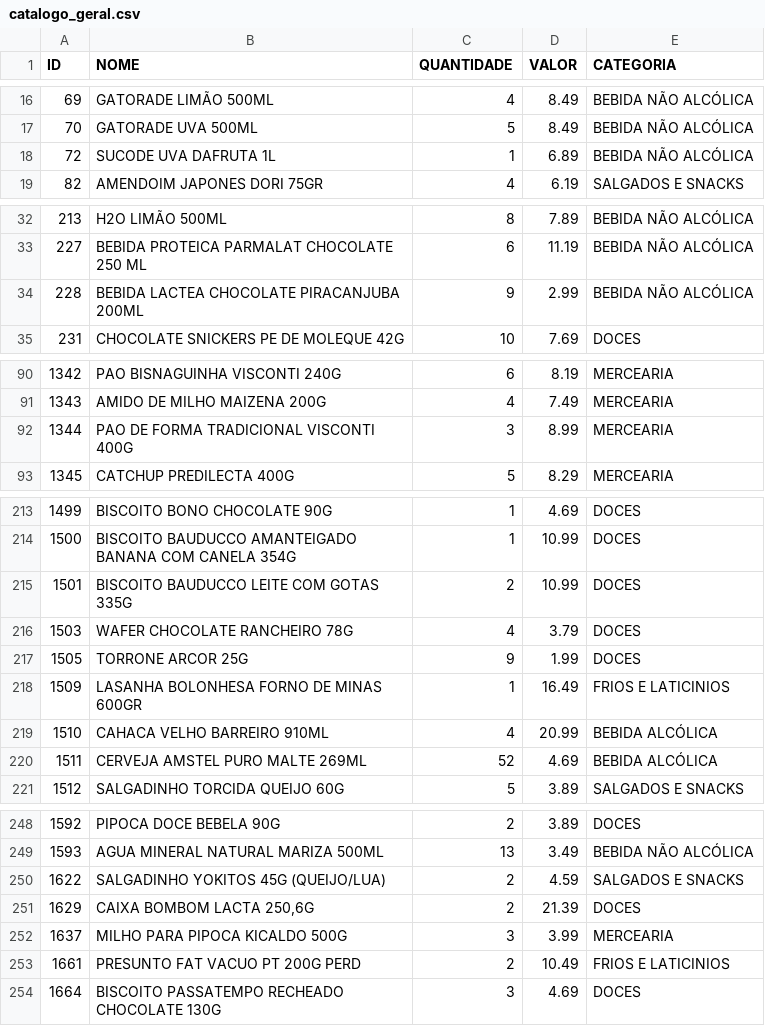
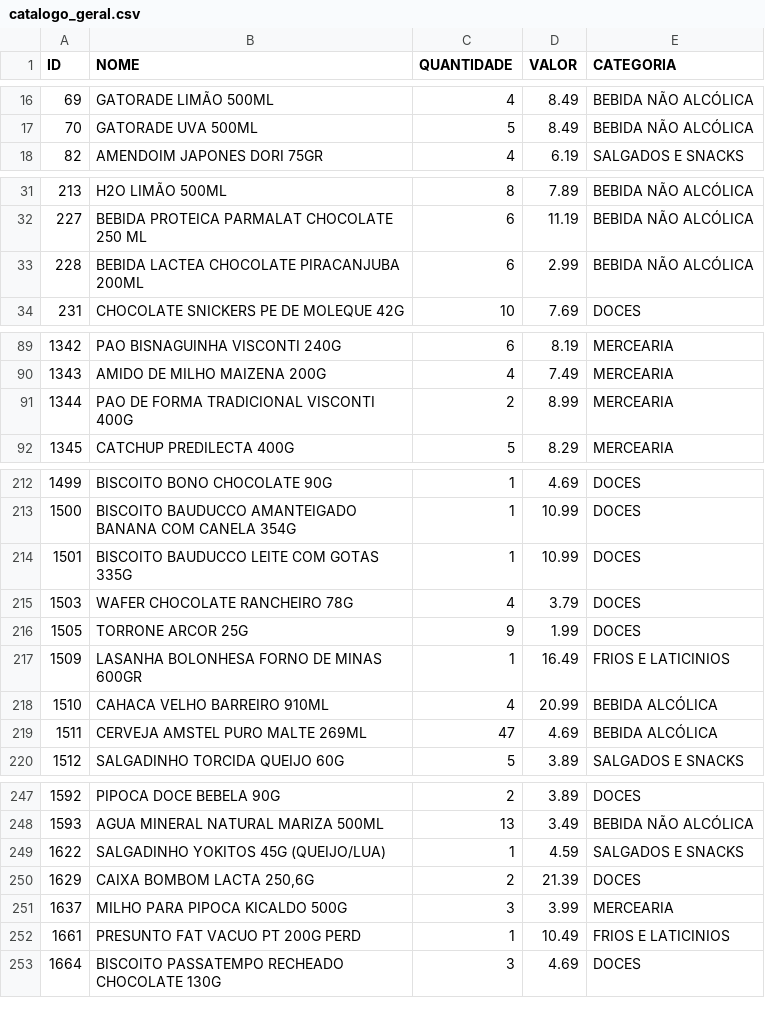
Before and after one commit to guicobracraft-prog/PesquisadeMercado, a CSV file: catalogo_geral.csv, drawn as a sheet; only a part is shown, gaps mark what is left out; the diff covers the shown part only.

```diff
--- a/catalogo_geral.csv
+++ b/catalogo_geral.csv
@@ -17,3 +17,2 @@ ID;NOME;QUANTIDADE;VALOR;CATEGORIA
 70;GATORADE UVA 500ML;5;8.49;BEBIDA NÃO ALCÓLICA
-72;SUCODE UVA DAFRUTA 1L;1;6.89;BEBIDA NÃO ALCÓLICA
 82;AMENDOIM JAPONES DORI 75GR;4;6.19;SALGADOS E SNACKS
@@ -33,3 +32,3 @@ ID;NOME;QUANTIDADE;VALOR;CATEGORIA
 227;BEBIDA PROTEICA PARMALAT CHOCOLATE 250 ML;6;11.19;BEBIDA NÃO ALCÓLICA
-228;BEBIDA LACTEA CHOCOLATE PIRACANJUBA 200ML;9;2.99;BEBIDA NÃO ALCÓLICA
+228;BEBIDA LACTEA CHOCOLATE PIRACANJUBA 200ML;6;2.99;BEBIDA NÃO ALCÓLICA
 231;CHOCOLATE SNICKERS PE DE MOLEQUE 42G;10;7.69;DOCES
@@ -91,3 +90,3 @@ ID;NOME;QUANTIDADE;VALOR;CATEGORIA
 1343;AMIDO DE MILHO MAIZENA 200G;4;7.49;MERCEARIA
-1344;PAO DE FORMA TRADICIONAL VISCONTI 400G;3;8.99;MERCEARIA
+1344;PAO DE FORMA TRADICIONAL VISCONTI 400G;2;8.99;MERCEARIA
 1345;CATCHUP PREDILECTA 400G;5;8.29;MERCEARIA
@@ -214,3 +213,3 @@ ID;NOME;QUANTIDADE;VALOR;CATEGORIA
 1500;BISCOITO BAUDUCCO AMANTEIGADO BANANA COM CANELA 354G;1;10.99;DOCES
-1501;BISCOITO BAUDUCCO LEITE COM GOTAS 335G;2;10.99;DOCES
+1501;BISCOITO BAUDUCCO LEITE COM GOTAS 335G;1;10.99;DOCES
 1503;WAFER CHOCOLATE RANCHEIRO 78G;4;3.79;DOCES
@@ -219,3 +218,3 @@ ID;NOME;QUANTIDADE;VALOR;CATEGORIA
 1510;CAHACA VELHO BARREIRO 910ML;4;20.99;BEBIDA ALCÓLICA
-1511;CERVEJA AMSTEL PURO MALTE 269ML;52;4.69;BEBIDA ALCÓLICA
+1511;CERVEJA AMSTEL PURO MALTE 269ML;47;4.69;BEBIDA ALCÓLICA
 1512;SALGADINHO TORCIDA QUEIJO 60G;5;3.89;SALGADOS E SNACKS
@@ -249,6 +248,6 @@ ID;NOME;QUANTIDADE;VALOR;CATEGORIA
 1593;AGUA MINERAL NATURAL MARIZA 500ML;13;3.49;BEBIDA NÃO ALCÓLICA
-1622;SALGADINHO YOKITOS 45G (QUEIJO/LUA);2;4.59;SALGADOS E SNACKS
+1622;SALGADINHO YOKITOS 45G (QUEIJO/LUA);1;4.59;SALGADOS E SNACKS
 1629;CAIXA BOMBOM LACTA 250,6G;2;21.39;DOCES
 1637;MILHO PARA PIPOCA KICALDO 500G;3;3.99;MERCEARIA
-1661;PRESUNTO FAT VACUO PT 200G PERD;2;10.49;FRIOS E LATICINIOS
+1661;PRESUNTO FAT VACUO PT 200G PERD;1;10.49;FRIOS E LATICINIOS
 1664;BISCOITO PASSATEMPO RECHEADO CHOCOLATE 130G;3;4.69;DOCES
```
Also changed, not shown: 2 edited cells elsewhere in this file, catalogo_por_categoria.csv, movimentacoes.csv, 3 other files.
